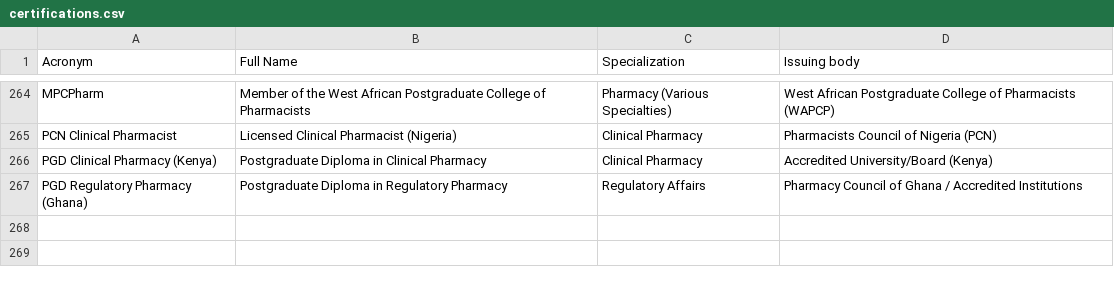
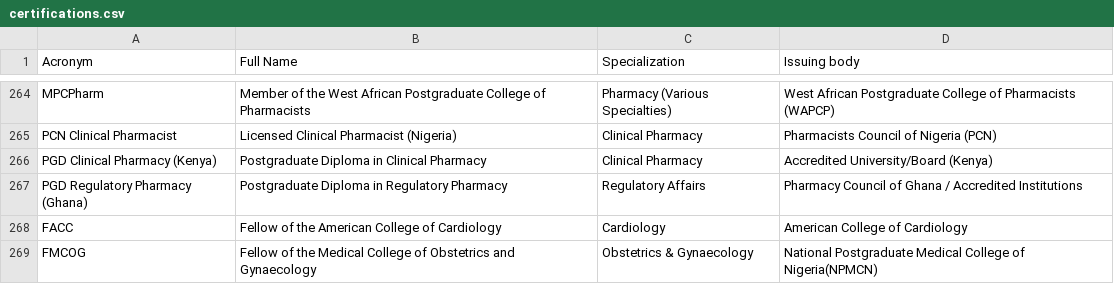
Before and after one commit to R0B0tMaN/crh_dataset, a CSV file: certifications/certifications.csv, drawn as a sheet; only a part is shown, gaps mark what is left out.

Commit message:
Update certifications.csv
additional bodies from last night

```diff
--- a/certifications/certifications.csv
+++ b/certifications/certifications.csv
@@ -267 +267,3 @@ PGD Clinical Pharmacy (Kenya),Postgraduate Diploma in Clinical Pharmacy,Clinical
 PGD Regulatory Pharmacy (Ghana),Postgraduate Diploma in Regulatory Pharmacy,Regulatory Affairs,Pharmacy Council of Ghana / Accredited Institutions
+FACC,Fellow of the American College of Cardiology,Cardiology,American College of Cardiology
+FMCOG,Fellow of the Medical College of Obstetrics and Gynaecology,Obstetrics & Gynaecology,National Postgraduate Medical College of Nigeria(NPMCN)
```
